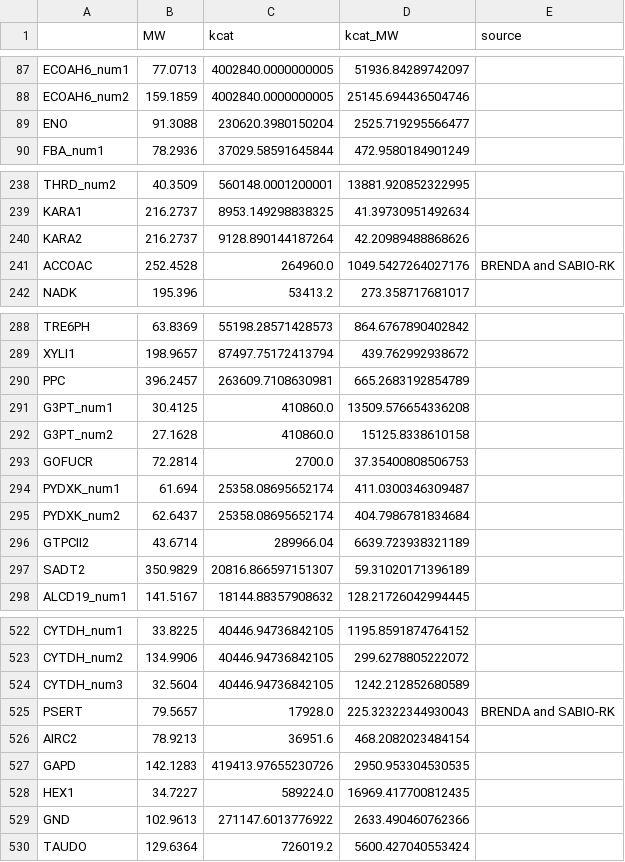
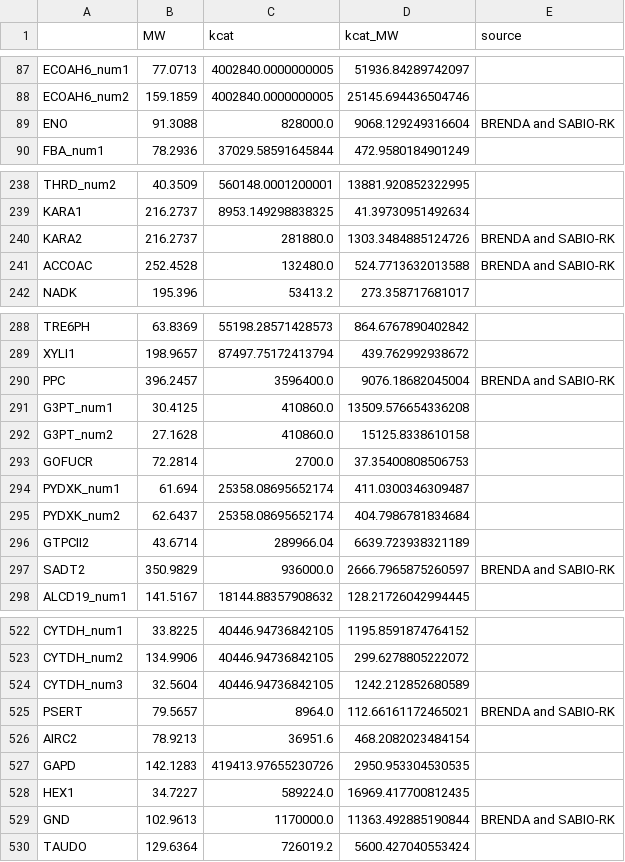
Before and after one commit to maozhitao/ECMpy, a CSV file: analysis/reaction_change_by_c13.csv, drawn as a sheet; only a part is shown, gaps mark what is left out; the diff covers the shown part only.

```diff
--- a/analysis/reaction_change_by_c13.csv
+++ b/analysis/reaction_change_by_c13.csv
@@ -88,3 +88,3 @@ ECOAH6_num1,77.0713,4002840.0000000005,51936.84289742097,
 ECOAH6_num2,159.1859,4002840.0000000005,25145.694436504746,
-ENO,91.3088,230620.3980150204,2525.719295566477,
+ENO,91.3088,828000.0,9068.129249316604,BRENDA and SABIO-RK
 FBA_num1,78.2936,37029.58591645844,472.9580184901249,
@@ -239,4 +239,4 @@ THRD_num2,40.3509,560148.0001200001,13881.920852322995,
 KARA1,216.2737,8953.149298838325,41.39730951492634,
-KARA2,216.2737,9128.890144187264,42.20989488868626,
-ACCOAC,252.4528,264960.0,1049.5427264027176,BRENDA and SABIO-RK
+KARA2,216.2737,281880.0,1303.3484885124726,BRENDA and SABIO-RK
+ACCOAC,252.4528,132480.0,524.7713632013588,BRENDA and SABIO-RK
 NADK,195.396,53413.2,273.358717681017,
@@ -289,3 +289,3 @@ TRE6PH,63.8369,55198.28571428573,864.6767890402842,
 XYLI1,198.9657,87497.75172413794,439.762992938672,
-PPC,396.2457,263609.7108630981,665.2683192854789,
+PPC,396.2457,3596400.0,9076.18682045004,BRENDA and SABIO-RK
 G3PT_num1,30.4125,410860.0,13509.576654336208,
@@ -296,3 +296,3 @@ PYDXK_num2,62.6437,25358.08695652174,404.7986781834684,
 GTPCII2,43.6714,289966.04,6639.723938321189,
-SADT2,350.9829,20816.866597151307,59.31020171396189,
+SADT2,350.9829,936000.0,2666.7965875260597,BRENDA and SABIO-RK
 ALCD19_num1,141.5167,18144.88357908632,128.21726042994445,
@@ -524,3 +524,3 @@ CYTDH_num2,134.9906,40446.94736842105,299.6278805222072,
 CYTDH_num3,32.5604,40446.94736842105,1242.212852680589,
-PSERT,79.5657,17928.0,225.32322344930043,BRENDA and SABIO-RK
+PSERT,79.5657,8964.0,112.66161172465021,BRENDA and SABIO-RK
 AIRC2,78.9213,36951.6,468.2082023484154,
@@ -528,3 +528,3 @@ GAPD,142.1283,419413.97655230726,2950.953304530535,
 HEX1,34.7227,589224.0,16969.417700812435,
-GND,102.9613,271147.6013776922,2633.490460762366,
+GND,102.9613,1170000.0,11363.492885190844,BRENDA and SABIO-RK
 TAUDO,129.6364,726019.2,5600.427040553424,
```
Also changed, not shown: 19 edited cells elsewhere in this file, analysis/ECMpy_adj_round1_solution_df_pfba.csv, analysis/ECMpy_adj_round2_solution_df_pfba.csv, 23 other files.
